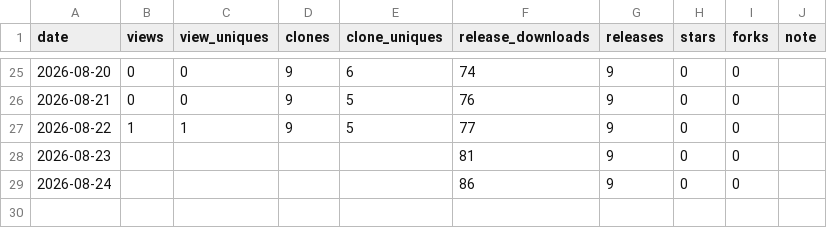
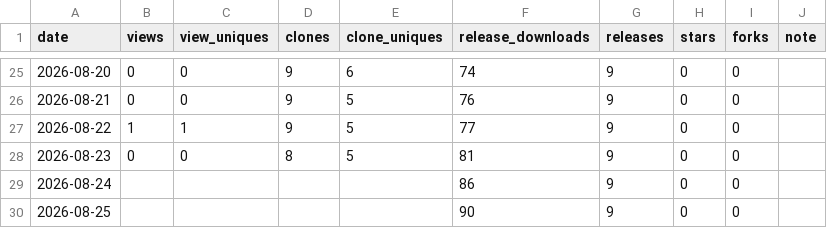
Before and after one commit to rubatoyd/scienceON-mcp, a CSV file: docs/usage.csv, drawn as a sheet; only a part is shown, gaps mark what is left out.

```diff
--- a/docs/usage.csv
+++ b/docs/usage.csv
@@ -27,3 +27,4 @@ date,views,view_uniques,clones,clone_uniques,release_downloads,releases,stars,fo
 2026-08-22,1,1,9,5,77,9,0,0,
-2026-08-23,,,,,81,9,0,0,
+2026-08-23,0,0,8,5,81,9,0,0,
 2026-08-24,,,,,86,9,0,0,
+2026-08-25,,,,,90,9,0,0,
```
Also changed, not shown: 2 other files.
